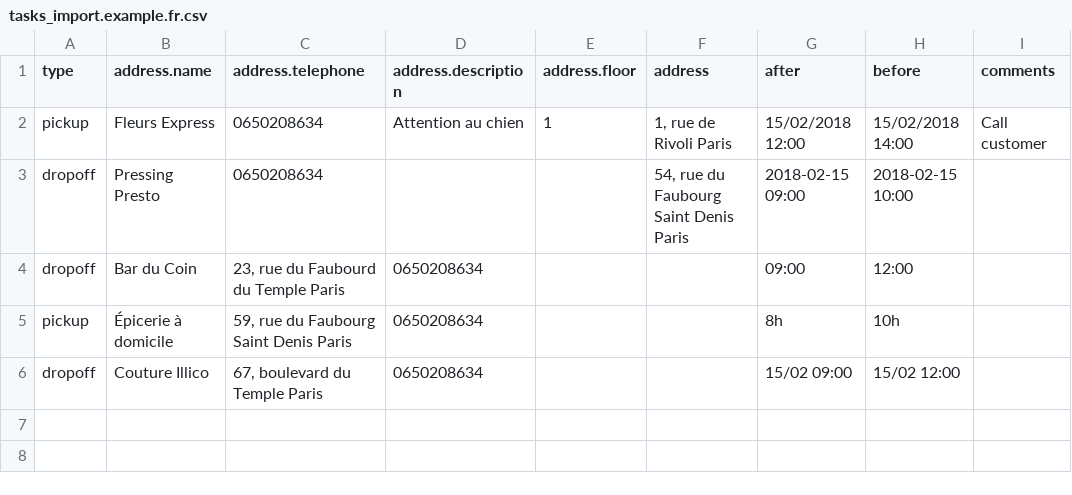
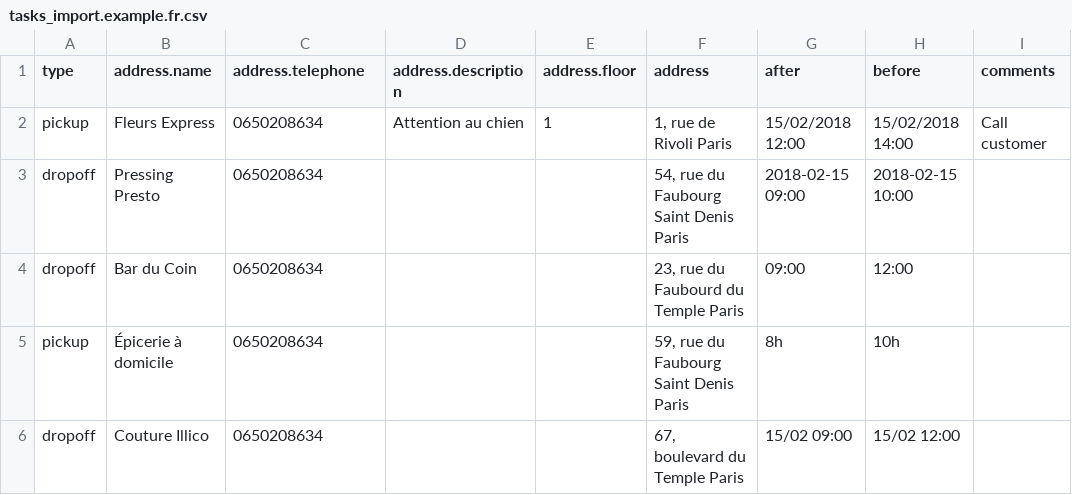
Before and after one commit to coopcycle/coopcycle-web, a CSV file: web/help/tasks_import.example.fr.csv, drawn as a sheet; only a part is shown; the diff names each change by its address in the sheet, - before the commit and + after, or states it on an @@ line.

```diff
--- a/web/help/tasks_import.example.fr.csv
+++ b/web/help/tasks_import.example.fr.csv
-C4 (address.telephone): 23, rue du Faubourd du Temple Paris
+C4 (address.telephone): 0650208634
-D4:D6 (address.description): 0650208634
+D4:D6 (address.description): (empty)
-F4 (address): (empty)
+F4 (address): 23, rue du Faubourd du Temple Paris
-C5 (address.telephone): 59, rue du Faubourg Saint Denis Paris
+C5 (address.telephone): 0650208634
-F5 (address): (empty)
+F5 (address): 59, rue du Faubourg Saint Denis Paris
-C6 (address.telephone): 67, boulevard du Temple Paris
+C6 (address.telephone): 0650208634
-F6 (address): (empty)
+F6 (address): 67, boulevard du Temple Paris
```
Also changed, not shown: web/help/tasks_import.example.en.csv.
